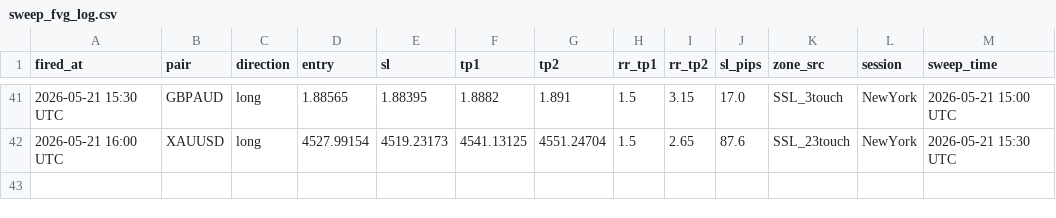
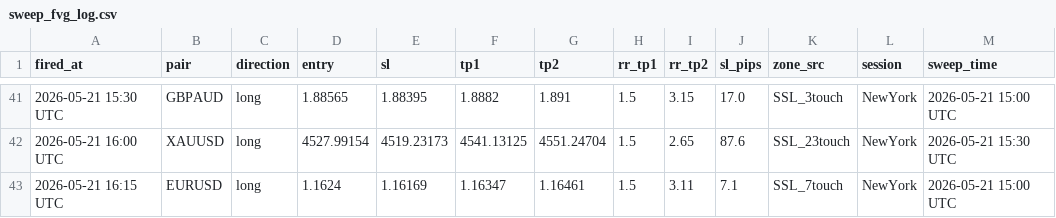
Before and after one commit to iyajivictor/Edge-signals, a CSV file: state/sweep_fvg_log.csv, drawn as a sheet; only a part is shown, gaps mark what is left out.

Commit message:
Update state

```diff
--- a/state/sweep_fvg_log.csv
+++ b/state/sweep_fvg_log.csv
@@ -42 +42,2 @@ fired_at,pair,direction,entry,sl,tp1,tp2,rr_tp1,rr_tp2,sl_pips,zone_src,session,
 2026-05-21 16:00 UTC,XAUUSD,long,4527.99154,4519.23173,4541.13125,4551.24704,1.5,2.65,87.6,SSL_23touch,NewYork,2026-05-21 15:30 UTC
+2026-05-21 16:15 UTC,EURUSD,long,1.1624,1.16169,1.16347,1.16461,1.5,3.11,7.1,SSL_7touch,NewYork,2026-05-21 15:00 UTC
```
Also changed, not shown: 4 other files.
